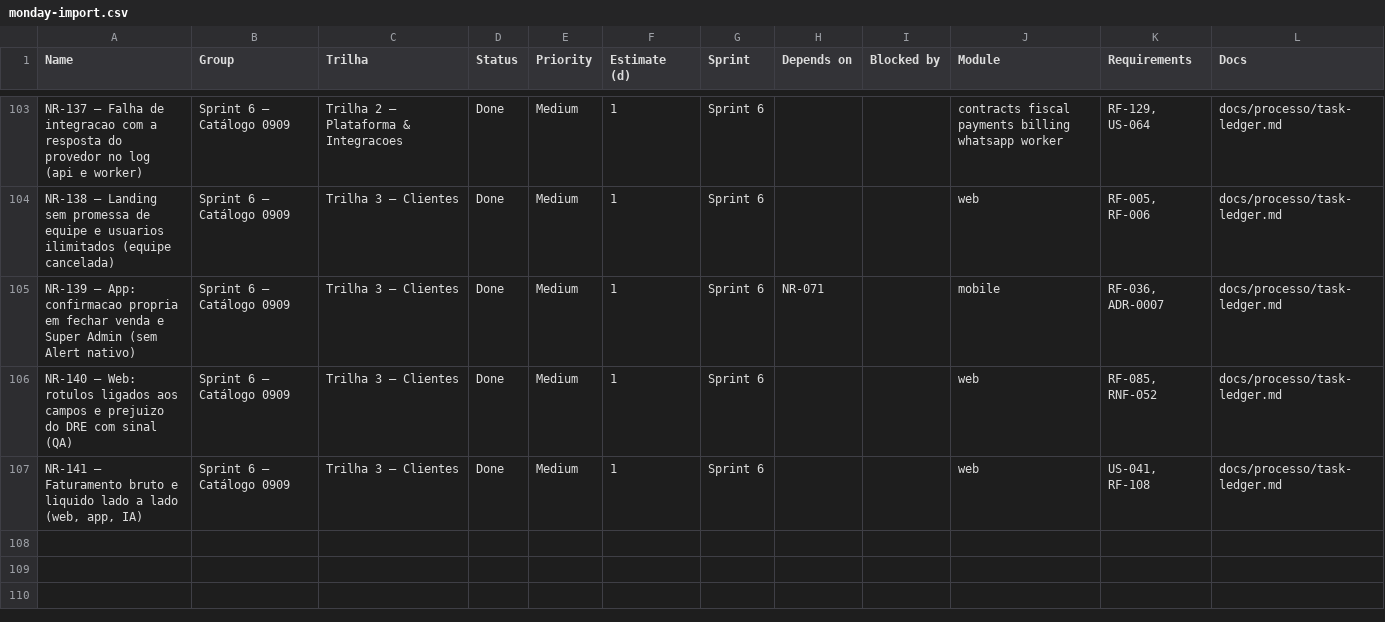
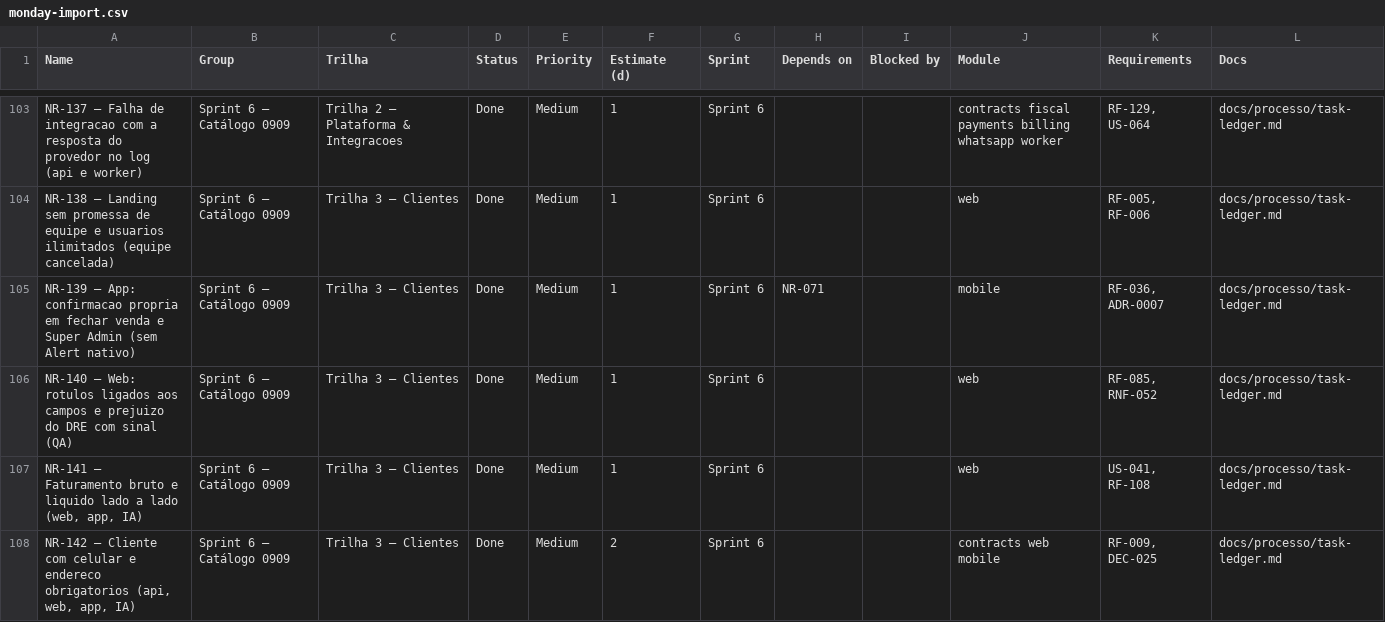
Before and after one commit to Ei-buddy/ei-buddy, a CSV file: docs/processo/monday-import.csv, drawn as a sheet; only a part is shown, gaps mark what is left out.

```diff
--- a/docs/processo/monday-import.csv
+++ b/docs/processo/monday-import.csv
@@ -107 +107,2 @@ NR-140 — Web: rotulos ligados aos campos e prejuizo do DRE com sinal (QA),Spri
 "NR-141 — Faturamento bruto e liquido lado a lado (web, app, IA)",Sprint 6 — Catálogo 0909,Trilha 3 — Clientes,Done,Medium,1,Sprint 6,,,web,"US-041, RF-108",docs/processo/task-ledger.md
+"NR-142 — Cliente com celular e endereco obrigatorios (api, web, app, IA)",Sprint 6 — Catálogo 0909,Trilha 3 — Clientes,Done,Medium,2,Sprint 6,,,contracts web mobile,"RF-009, DEC-025",docs/processo/task-ledger.md
```
Also changed, not shown: 23 other files.
